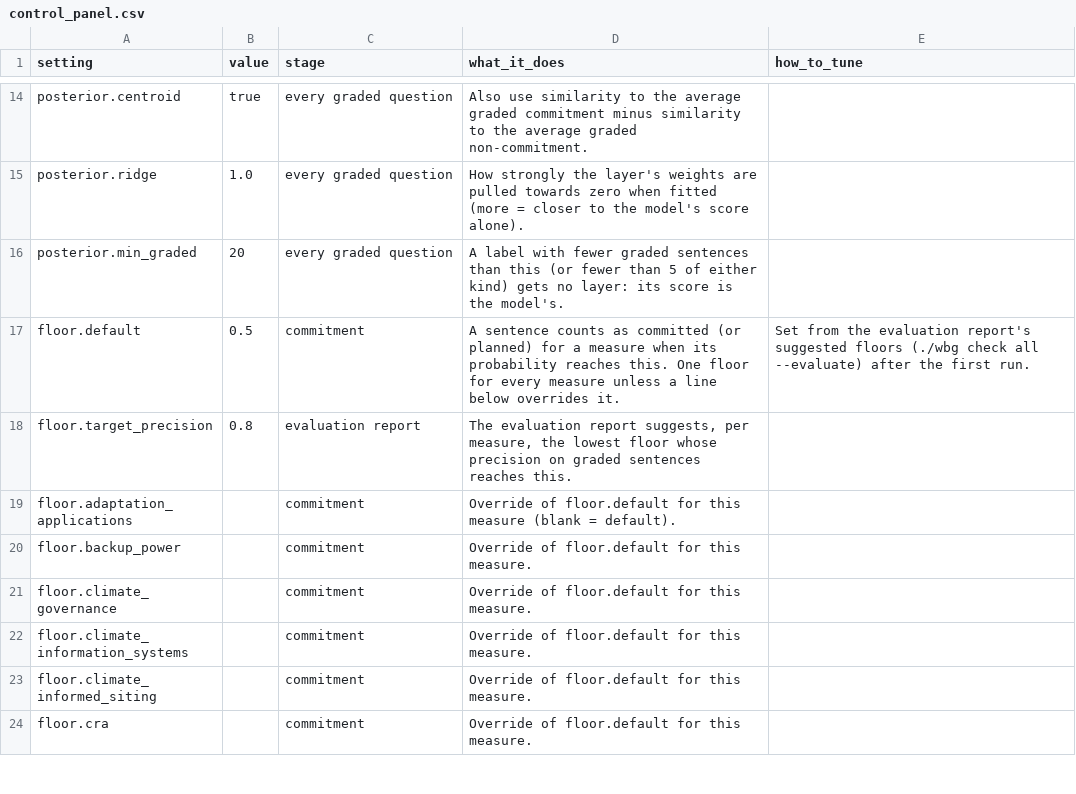
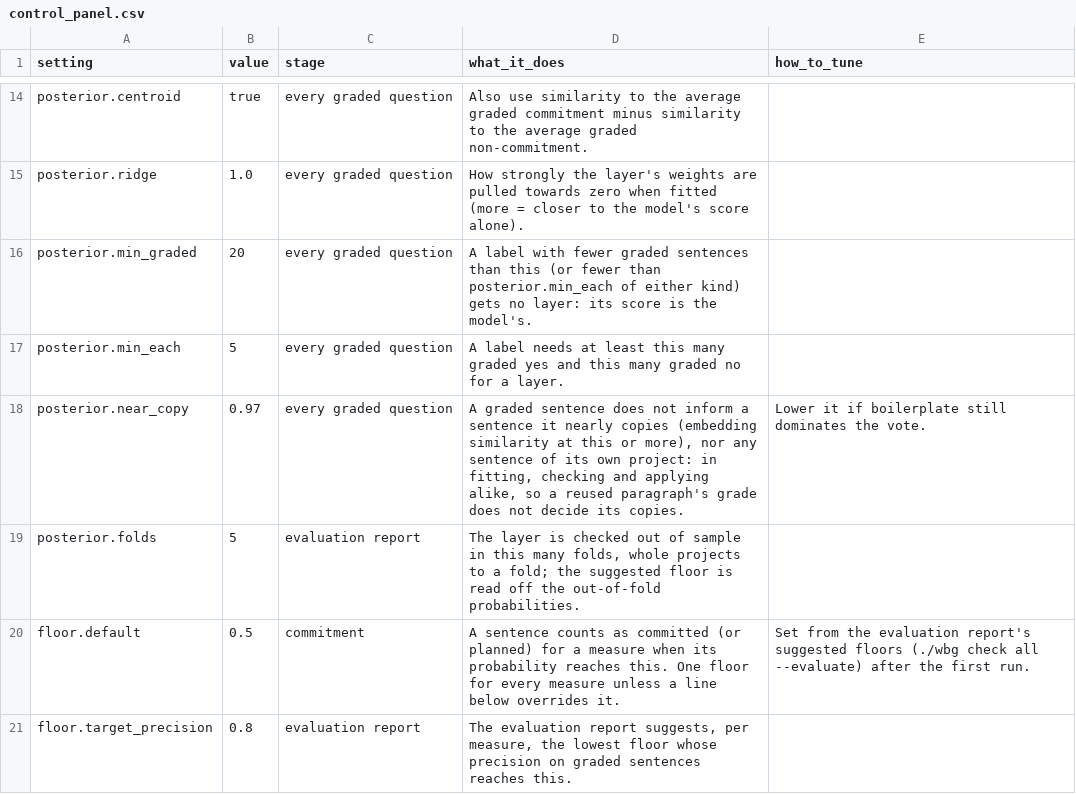
Before and after one commit to devvartpoddar/wbg-digital-resilience, a CSV file: inputs/config/control_panel.csv, drawn as a sheet; only a part is shown, gaps mark what is left out; the shorter side is filled out with more unchanged rows.

```diff
--- a/inputs/config/control_panel.csv
+++ b/inputs/config/control_panel.csv
@@ -15,3 +15,6 @@ posterior.centroid,true,every graded question,"Also use similarity to the averag
 posterior.ridge,1.0,every graded question,"How strongly the layer's weights are pulled towards zero when fitted (more = closer to the model's score alone).",
-posterior.min_graded,20,every graded question,"A label with fewer graded sentences than this (or fewer than 5 of either kind) gets no layer: its score is the model's.",
+posterior.min_graded,20,every graded question,"A label with fewer graded sentences than this (or fewer than posterior.min_each of either kind) gets no layer: its score is the model's.",
+posterior.min_each,5,every graded question,"A label needs at least this many graded yes and this many graded no for a layer.",
+posterior.near_copy,0.97,every graded question,"A graded sentence does not inform a sentence it nearly copies (embedding similarity at this or more), nor any sentence of its own project: in fitting, checking and applying alike, so a reused paragraph's grade does not decide its copies.",Lower it if boilerplate still dominates the vote.
+posterior.folds,5,evaluation report,"The layer is checked out of sample in this many folds, whole projects to a fold; the suggested floor is read off the out-of-fold probabilities.",
 floor.default,0.5,commitment,"A sentence counts as committed (or planned) for a measure when its probability reaches this. One floor for every measure unless a line below overrides it.",Set from the evaluation report's suggested floors (./wbg check all --evaluate) after the first run.
```
Also changed, not shown: 8 other files.
